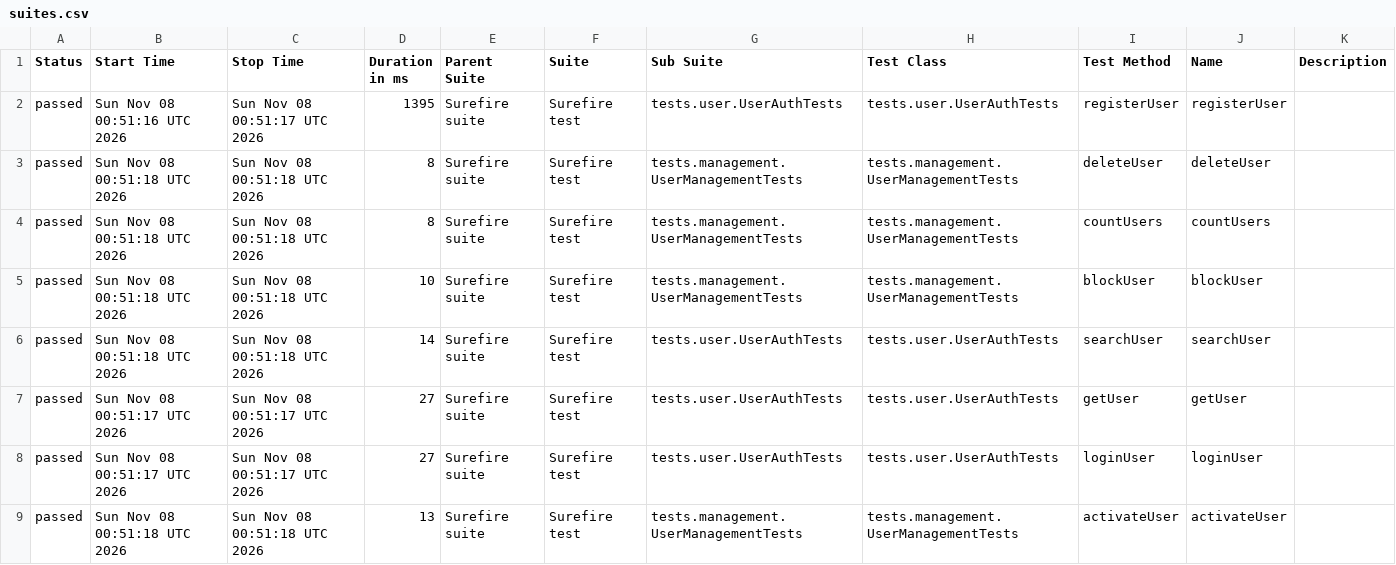
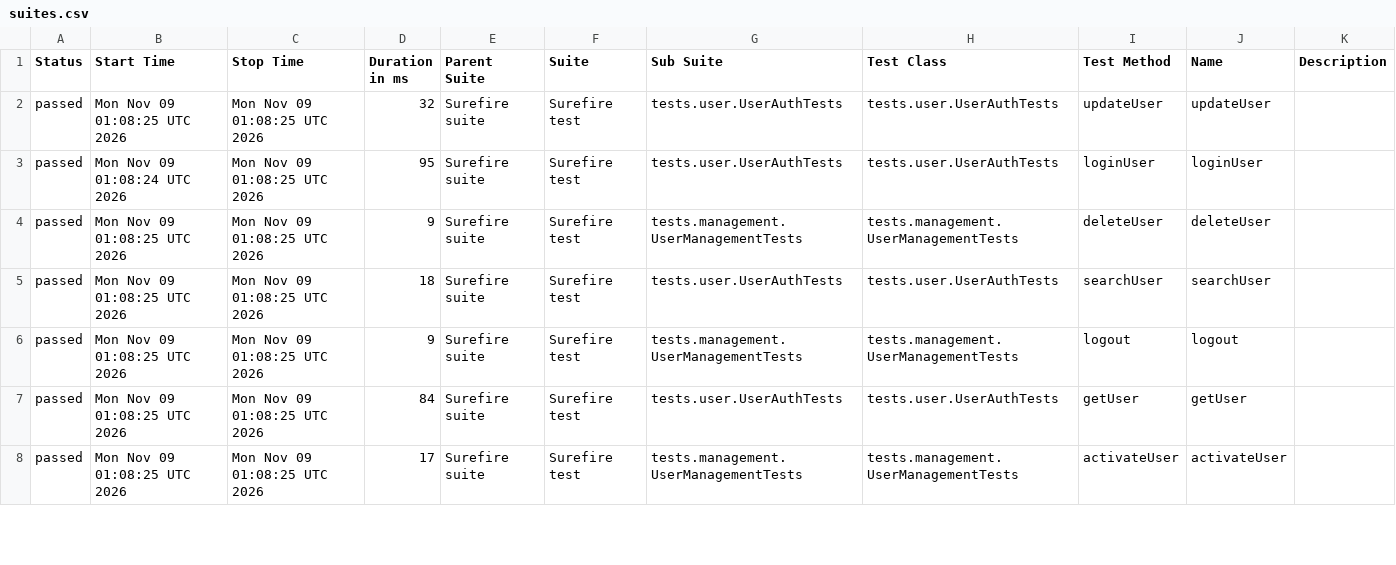
Before and after one commit to Ruturaj0861/user-restAssured, a CSV file: data/suites.csv, drawn as a sheet; only a part is shown; the diff covers the shown part only.

```diff
--- a/data/suites.csv
+++ b/data/suites.csv
@@ -1,9 +1,8 @@
 "Status","Start Time","Stop Time","Duration in ms","Parent Suite","Suite","Sub Suite","Test Class","Test Method","Name","Description"
-"passed","Sun Nov 08 00:51:16 UTC 2026","Sun Nov 08 00:51:17 UTC 2026","1395","Surefire suite","Surefire test","tests.user.UserAuthTests","tests.user.UserAuthTests","registerUser","registerUser",""
-"passed","Sun Nov 08 00:51:18 UTC 2026","Sun Nov 08 00:51:18 UTC 2026","8","Surefire suite","Surefire test","tests.management.UserManagementTests","tests.management.UserManagementTests","deleteUser","deleteUser",""
-"passed","Sun Nov 08 00:51:18 UTC 2026","Sun Nov 08 00:51:18 UTC 2026","8","Surefire suite","Surefire test","tests.management.UserManagementTests","tests.management.UserManagementTests","countUsers","countUsers",""
-"passed","Sun Nov 08 00:51:18 UTC 2026","Sun Nov 08 00:51:18 UTC 2026","10","Surefire suite","Surefire test","tests.management.UserManagementTests","tests.management.UserManagementTests","blockUser","blockUser",""
-"passed","Sun Nov 08 00:51:18 UTC 2026","Sun Nov 08 00:51:18 UTC 2026","14","Surefire suite","Surefire test","tests.user.UserAuthTests","tests.user.UserAuthTests","searchUser","searchUser",""
-"passed","Sun Nov 08 00:51:17 UTC 2026","Sun Nov 08 00:51:17 UTC 2026","27","Surefire suite","Surefire test","tests.user.UserAuthTests","tests.user.UserAuthTests","getUser","getUser",""
-"passed","Sun Nov 08 00:51:17 UTC 2026","Sun Nov 08 00:51:17 UTC 2026","27","Surefire suite","Surefire test","tests.user.UserAuthTests","tests.user.UserAuthTests","loginUser","loginUser",""
-"passed","Sun Nov 08 00:51:18 UTC 2026","Sun Nov 08 00:51:18 UTC 2026","13","Surefire suite","Surefire test","tests.management.UserManagementTests","tests.management.UserManagementTests","activateUser","activateUser",""
+"passed","Mon Nov 09 01:08:25 UTC 2026","Mon Nov 09 01:08:25 UTC 2026","32","Surefire suite","Surefire test","tests.user.UserAuthTests","tests.user.UserAuthTests","updateUser","updateUser",""
+"passed","Mon Nov 09 01:08:24 UTC 2026","Mon Nov 09 01:08:25 UTC 2026","95","Surefire suite","Surefire test","tests.user.UserAuthTests","tests.user.UserAuthTests","loginUser","loginUser",""
+"passed","Mon Nov 09 01:08:25 UTC 2026","Mon Nov 09 01:08:25 UTC 2026","9","Surefire suite","Surefire test","tests.management.UserManagementTests","tests.management.UserManagementTests","deleteUser","deleteUser",""
+"passed","Mon Nov 09 01:08:25 UTC 2026","Mon Nov 09 01:08:25 UTC 2026","18","Surefire suite","Surefire test","tests.user.UserAuthTests","tests.user.UserAuthTests","searchUser","searchUser",""
+"passed","Mon Nov 09 01:08:25 UTC 2026","Mon Nov 09 01:08:25 UTC 2026","9","Surefire suite","Surefire test","tests.management.UserManagementTests","tests.management.UserManagementTests","logout","logout",""
+"passed","Mon Nov 09 01:08:25 UTC 2026","Mon Nov 09 01:08:25 UTC 2026","84","Surefire suite","Surefire test","tests.user.UserAuthTests","tests.user.UserAuthTests","getUser","getUser",""
+"passed","Mon Nov 09 01:08:25 UTC 2026","Mon Nov 09 01:08:25 UTC 2026","17","Surefire suite","Surefire test","tests.management.UserManagementTests","tests.management.UserManagementTests","activateUser","activateUser",""
```
Also changed, not shown: 1 added row and 10 edited cells elsewhere in this file, 34 other files.
